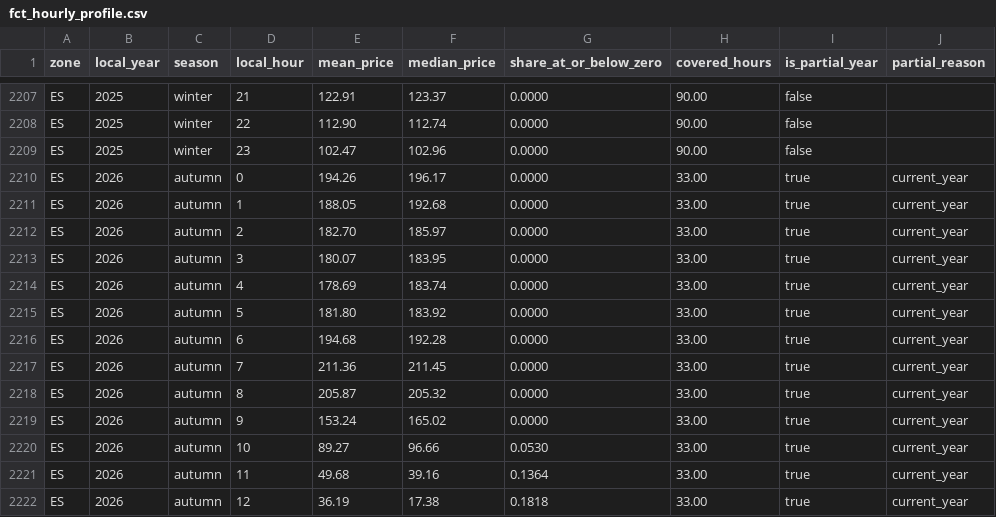
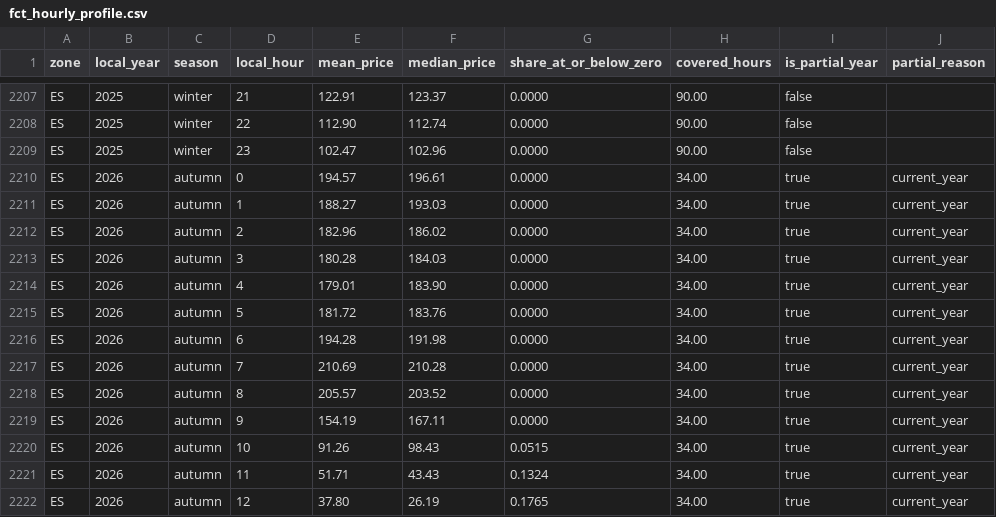
Before and after one commit to Sbaiii/negative-hours, a CSV file: analysis/outputs/fct_hourly_profile.csv, drawn as a sheet; only a part is shown, gaps mark what is left out; the diff covers the shown part only.

```diff
--- a/analysis/outputs/fct_hourly_profile.csv
+++ b/analysis/outputs/fct_hourly_profile.csv
@@ -2209,14 +2209,14 @@ ES,2025,winter,22,112.90,112.74,0.0000,90.00,false,
 ES,2025,winter,23,102.47,102.96,0.0000,90.00,false,
-ES,2026,autumn,0,194.26,196.17,0.0000,33.00,true,current_year
-ES,2026,autumn,1,188.05,192.68,0.0000,33.00,true,current_year
-ES,2026,autumn,2,182.70,185.97,0.0000,33.00,true,current_year
-ES,2026,autumn,3,180.07,183.95,0.0000,33.00,true,current_year
-ES,2026,autumn,4,178.69,183.74,0.0000,33.00,true,current_year
-ES,2026,autumn,5,181.80,183.92,0.0000,33.00,true,current_year
-ES,2026,autumn,6,194.68,192.28,0.0000,33.00,true,current_year
-ES,2026,autumn,7,211.36,211.45,0.0000,33.00,true,current_year
-ES,2026,autumn,8,205.87,205.32,0.0000,33.00,true,current_year
-ES,2026,autumn,9,153.24,165.02,0.0000,33.00,true,current_year
-ES,2026,autumn,10,89.27,96.66,0.0530,33.00,true,current_year
-ES,2026,autumn,11,49.68,39.16,0.1364,33.00,true,current_year
-ES,2026,autumn,12,36.19,17.38,0.1818,33.00,true,current_year
+ES,2026,autumn,0,194.57,196.61,0.0000,34.00,true,current_year
+ES,2026,autumn,1,188.27,193.03,0.0000,34.00,true,current_year
+ES,2026,autumn,2,182.96,186.02,0.0000,34.00,true,current_year
+ES,2026,autumn,3,180.28,184.03,0.0000,34.00,true,current_year
+ES,2026,autumn,4,179.01,183.90,0.0000,34.00,true,current_year
+ES,2026,autumn,5,181.72,183.76,0.0000,34.00,true,current_year
+ES,2026,autumn,6,194.28,191.98,0.0000,34.00,true,current_year
+ES,2026,autumn,7,210.69,210.28,0.0000,34.00,true,current_year
+ES,2026,autumn,8,205.57,203.52,0.0000,34.00,true,current_year
+ES,2026,autumn,9,154.19,167.11,0.0000,34.00,true,current_year
+ES,2026,autumn,10,91.26,98.43,0.0515,34.00,true,current_year
+ES,2026,autumn,11,51.71,43.43,0.1324,34.00,true,current_year
+ES,2026,autumn,12,37.80,26.19,0.1765,34.00,true,current_year
```
Also changed, not shown: 118 edited cells elsewhere in this file, analysis/outputs/fct_battery_arbitrage.csv, analysis/outputs/fct_capture_prices.csv, 3 other files.
